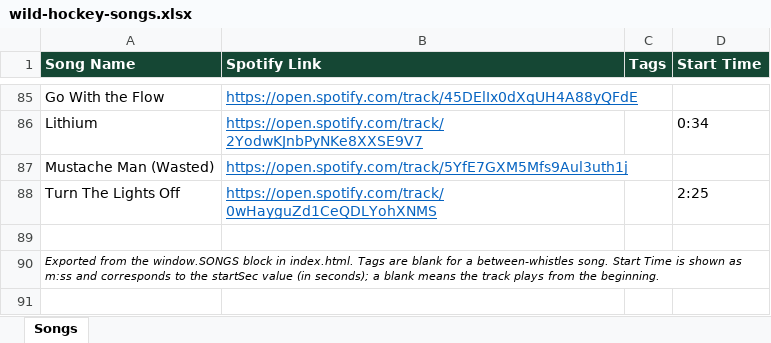
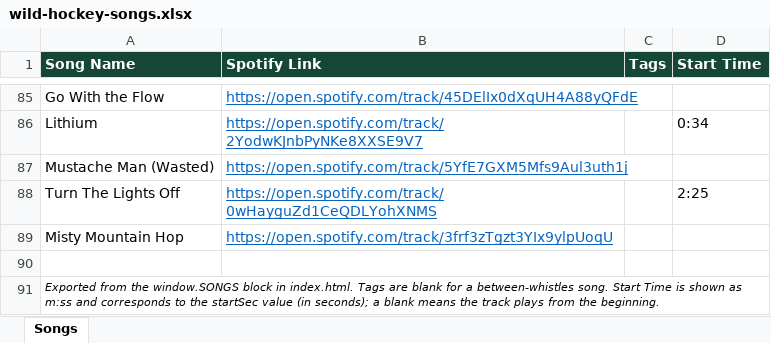
Before and after one commit to kenpeterson2112/wild-hockey-music-player, an Excel workbook: wild-hockey-songs.xlsx, sheet Songs, drawn as a sheet; only a part is shown, gaps mark what is left out; values as stored, in another font and other column widths than the file's, no borders; the diff names each change by its address in the sheet, - before the commit and + after, or states it on an @@ line.

```diff
--- a/wild-hockey-songs.xlsx (sheet Songs)
+++ b/wild-hockey-songs.xlsx (sheet Songs)
+row 89: Misty Mountain Hop | https://open.spotify.com/track/3frf3zTgzt3YIx9ylpUoqU
```
Also changed, not shown: 1 other file.
